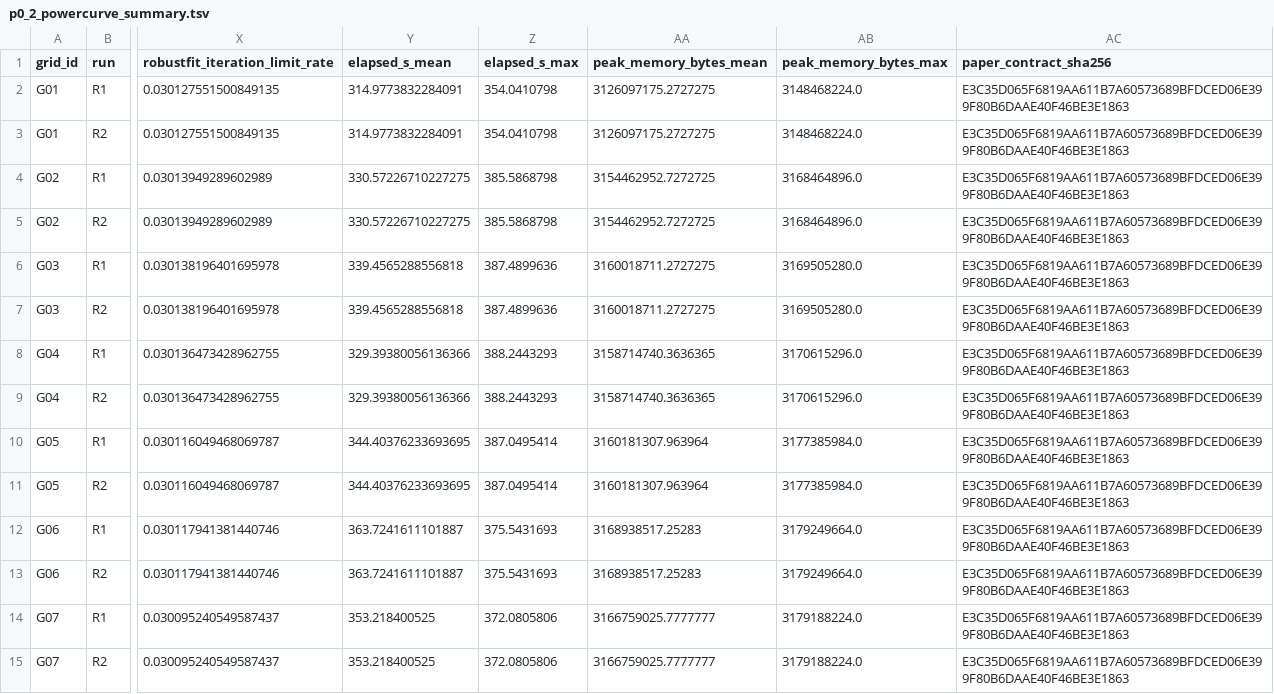
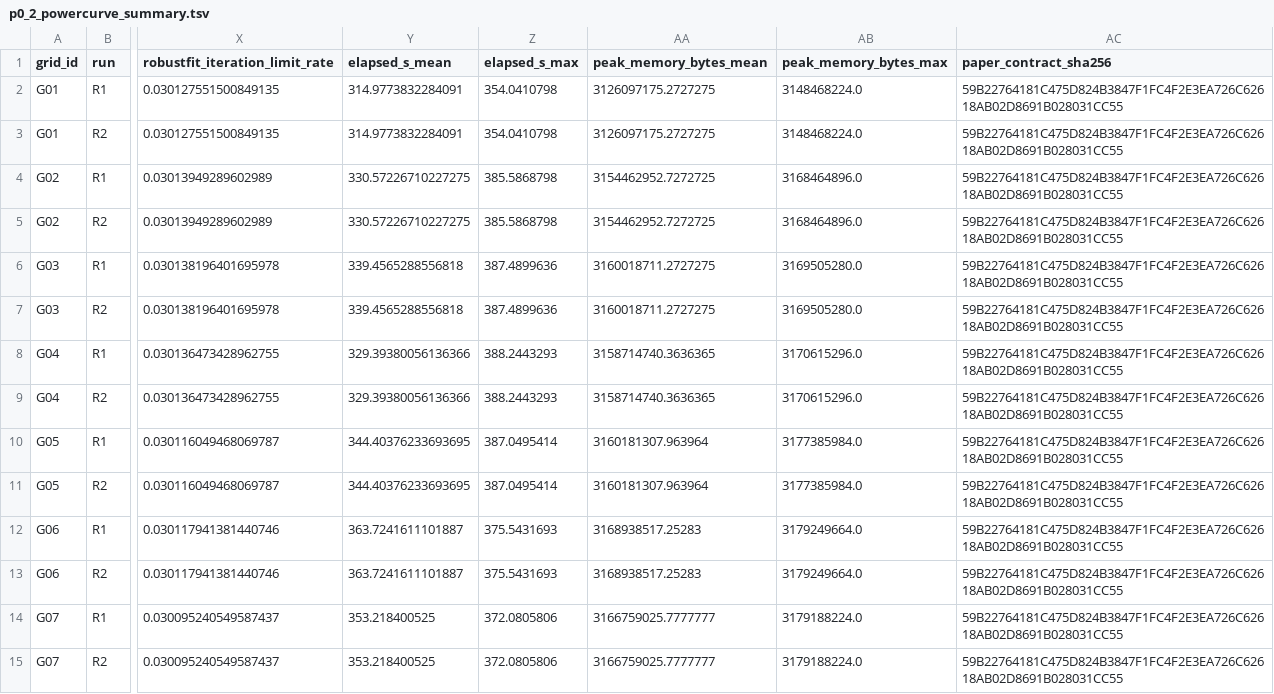
Before and after one commit to kkysy/bmovie-simulation-audit, a TSV file: processed/subject/group/ieeg_methods_paper/p0_2_sim_powercurve/tables/p0_2_powercurve_summary.tsv, drawn as a sheet; only a part is shown, gaps mark what is left out; the diff names each change by its address in the sheet, - before the commit and + after, or states it on an @@ line.

```diff
--- a/processed/subject/group/ieeg_methods_paper/p0_2_sim_powercurve/tables/p0_2_powercurve_summary.tsv
+++ b/processed/subject/group/ieeg_methods_paper/p0_2_sim_powercurve/tables/p0_2_powercurve_summary.tsv
-AC2:AC15 (paper_contract_sha256): E3C35D065F6819AA611B7A60573689BFDCED06E399F80B6DAAE40F46BE3E1863
+AC2:AC15 (paper_contract_sha256): 59B22764181C475D824B3847F1FC4F2E3EA726C62618AB02D8691B028031CC55
```
Also changed, not shown: processed/subject/group/ieeg_acc00_sim/BangYoureDead/checkpoints/edgeguard_fix_20260829/validator/task-bangyouredead_desc-acc00sim-validation.tsv, processed/subject/group/ieeg_methods_paper/p0_2_sim_powercurve/tables/p0_2_powercurve_worlds.tsv, 23 other files.
